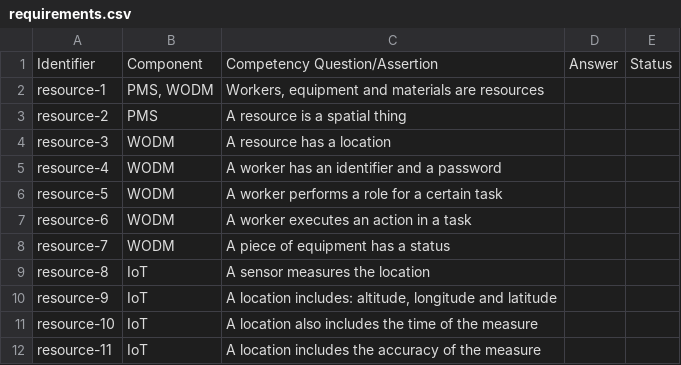
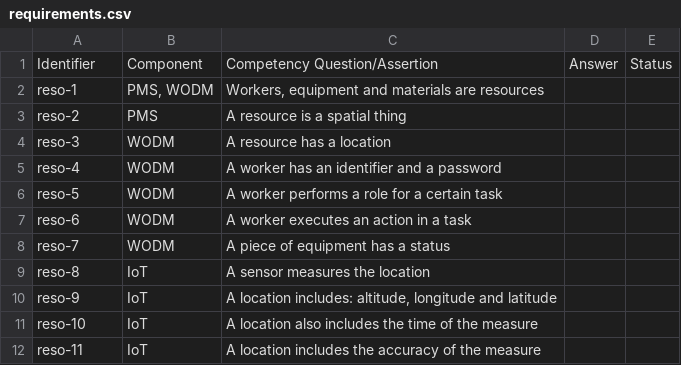
Before and after one commit to oeg-upm/cogito-resources-ontology, a CSV file: requirements/requirements.csv, drawn as a sheet.

Commit message:
Updated requirements

```diff
--- a/requirements/requirements.csv
+++ b/requirements/requirements.csv
@@ -1,12 +1,12 @@
 Identifier,Component,Competency Question/Assertion,Answer,Status
-resource-1,"PMS, WODM","Workers, equipment and materials are resources",,
-resource-2,PMS,A resource is a spatial thing,,
-resource-3,WODM,A resource has a location,,
-resource-4,WODM,A worker has an identifier and a password,,
-resource-5,WODM,A worker performs a role for a certain task,,
-resource-6,WODM,A worker executes an action in a task,,
-resource-7,WODM,A piece of equipment has a status,,
-resource-8,IoT,A sensor measures the location,,
-resource-9,IoT,"A location includes: altitude, longitude and latitude",,
-resource-10,IoT,A location also includes the time of the measure,,
-resource-11,IoT,A location includes the accuracy of the measure,,
+reso-1,"PMS, WODM","Workers, equipment and materials are resources",,
+reso-2,PMS,A resource is a spatial thing,,
+reso-3,WODM,A resource has a location,,
+reso-4,WODM,A worker has an identifier and a password,,
+reso-5,WODM,A worker performs a role for a certain task,,
+reso-6,WODM,A worker executes an action in a task,,
+reso-7,WODM,A piece of equipment has a status,,
+reso-8,IoT,A sensor measures the location,,
+reso-9,IoT,"A location includes: altitude, longitude and latitude",,
+reso-10,IoT,A location also includes the time of the measure,,
+reso-11,IoT,A location includes the accuracy of the measure,,
```
